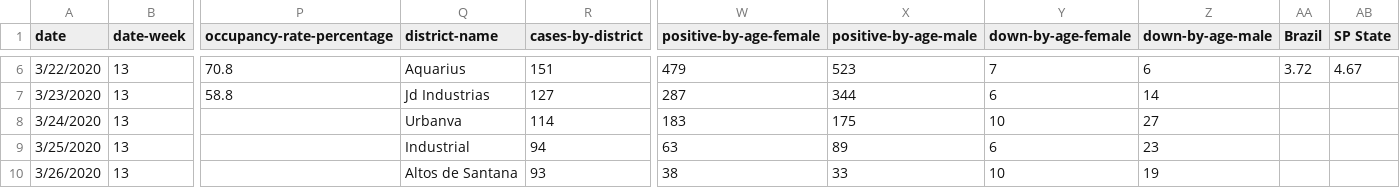
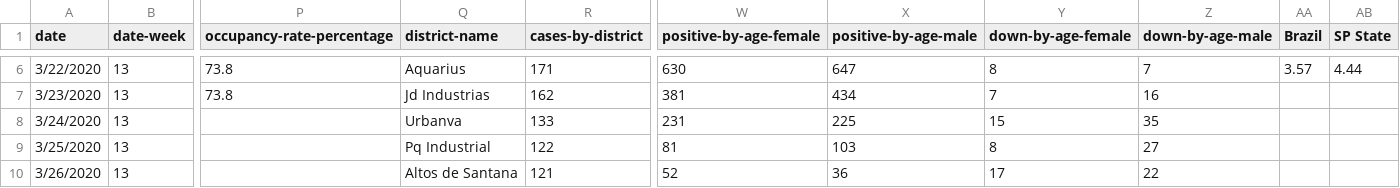
Before and after one commit to danbuck84/danbuck84.github.io, a CSV file: pages/covid19sjc/public/data.csv, drawn as a sheet; only a part is shown, gaps mark what is left out; the diff covers the shown part only; the diff names each change by its address in the sheet, - before the commit and + after, or states it on an @@ line.

```diff
--- a/pages/covid19sjc/public/data.csv
+++ b/pages/covid19sjc/public/data.csv
-P6 (occupancy-rate-percentage): 70.8
+P6 (occupancy-rate-percentage): 73.8
-R6 (cases-by-district): 151
+R6 (cases-by-district): 171
-W6 (positive-by-age-female): 479
+W6 (positive-by-age-female): 630
-X6 (positive-by-age-male): 523
+X6 (positive-by-age-male): 647
-Y6 (down-by-age-female): 7
+Y6 (down-by-age-female): 8
-Z6 (down-by-age-male): 6
+Z6 (down-by-age-male): 7
-AA6 (Brazil): 3.72
+AA6 (Brazil): 3.57
-AB6 (SP State): 4.67
+AB6 (SP State): 4.44
-P7 (occupancy-rate-percentage): 58.8
+P7 (occupancy-rate-percentage): 73.8
-R7 (cases-by-district): 127
+R7 (cases-by-district): 162
-W7 (positive-by-age-female): 287
+W7 (positive-by-age-female): 381
-X7 (positive-by-age-male): 344
+X7 (positive-by-age-male): 434
-Y7 (down-by-age-female): 6
+Y7 (down-by-age-female): 7
-Z7 (down-by-age-male): 14
+Z7 (down-by-age-male): 16
-R8 (cases-by-district): 114
+R8 (cases-by-district): 133
-W8 (positive-by-age-female): 183
+W8 (positive-by-age-female): 231
-X8 (positive-by-age-male): 175
+X8 (positive-by-age-male): 225
-Y8 (down-by-age-female): 10
+Y8 (down-by-age-female): 15
-Z8 (down-by-age-male): 27
+Z8 (down-by-age-male): 35
-Q9 (district-name): Industrial
+Q9 (district-name): Pq Industrial
-R9 (cases-by-district): 94
+R9 (cases-by-district): 122
-W9 (positive-by-age-female): 63
+W9 (positive-by-age-female): 81
-X9 (positive-by-age-male): 89
+X9 (positive-by-age-male): 103
-Y9 (down-by-age-female): 6
+Y9 (down-by-age-female): 8
-Z9 (down-by-age-male): 23
+Z9 (down-by-age-male): 27
-R10 (cases-by-district): 93
+R10 (cases-by-district): 121
-W10 (positive-by-age-female): 38
+W10 (positive-by-age-female): 52
-X10 (positive-by-age-male): 33
+X10 (positive-by-age-male): 36
-Y10 (down-by-age-female): 10
+Y10 (down-by-age-female): 17
-Z10 (down-by-age-male): 19
+Z10 (down-by-age-male): 22
```
Also changed, not shown: 5 added rows and 34 edited cells elsewhere in this file, pages/covid19sjc/public/data-week.csv, 6 other files.
